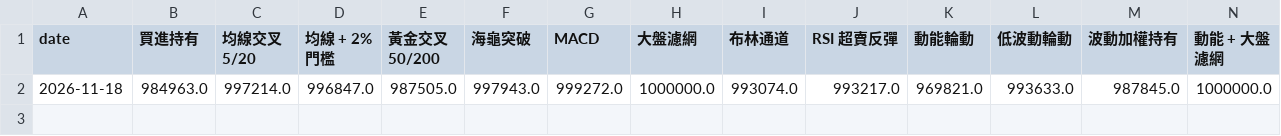
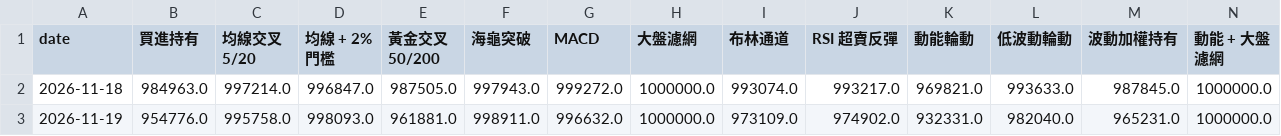
Before and after one commit to brian981226/quant-paper, a CSV file: data/paper_equity.csv, drawn as a sheet; only a part is shown; rows hold the shown columns only; the diff names each change by its address in the sheet, - before the commit and + after, or states it on an @@ line.

```diff
--- a/data/paper_equity.csv
+++ b/data/paper_equity.csv
+row 3: 2026-11-19 | 954776.0 | 995758.0 | 998093.0 | 961881.0 | 998911.0 | 996632.0 | 1000000.0 | 973109.0 | 974902.0 | 932331.0 | 982040.0 | 965231.0 | 1000000.0
```
Also changed, not shown: data/paper_trades.csv, 1 other file.
